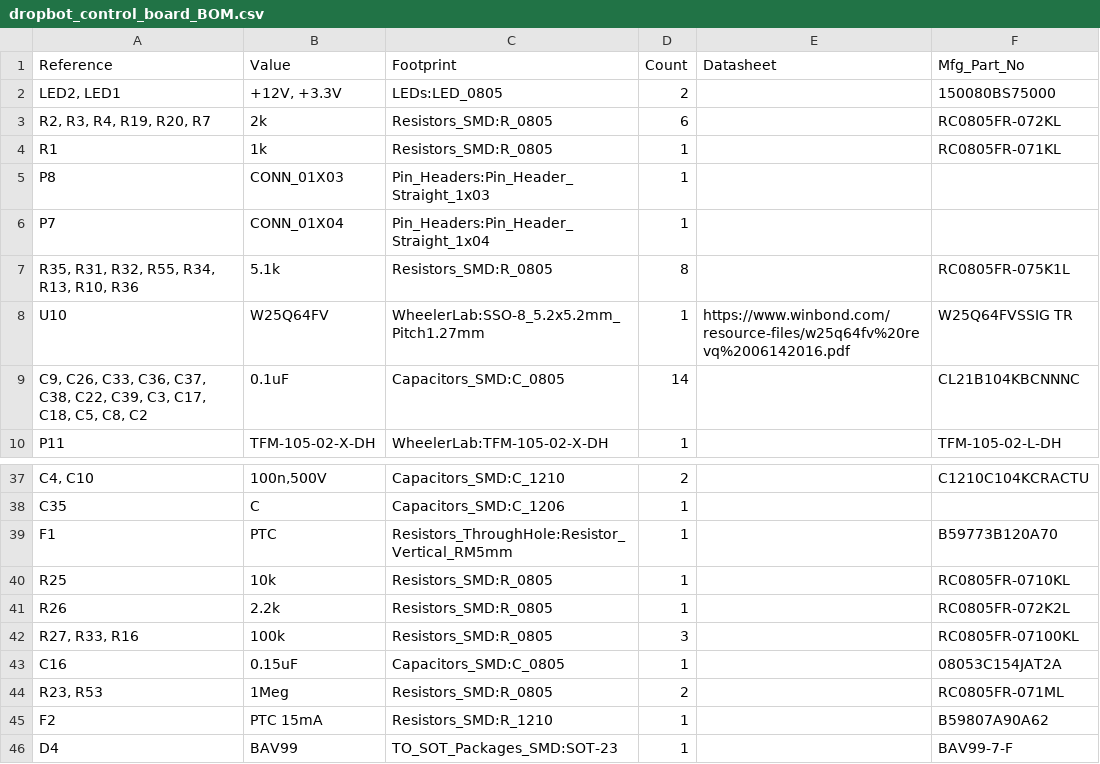
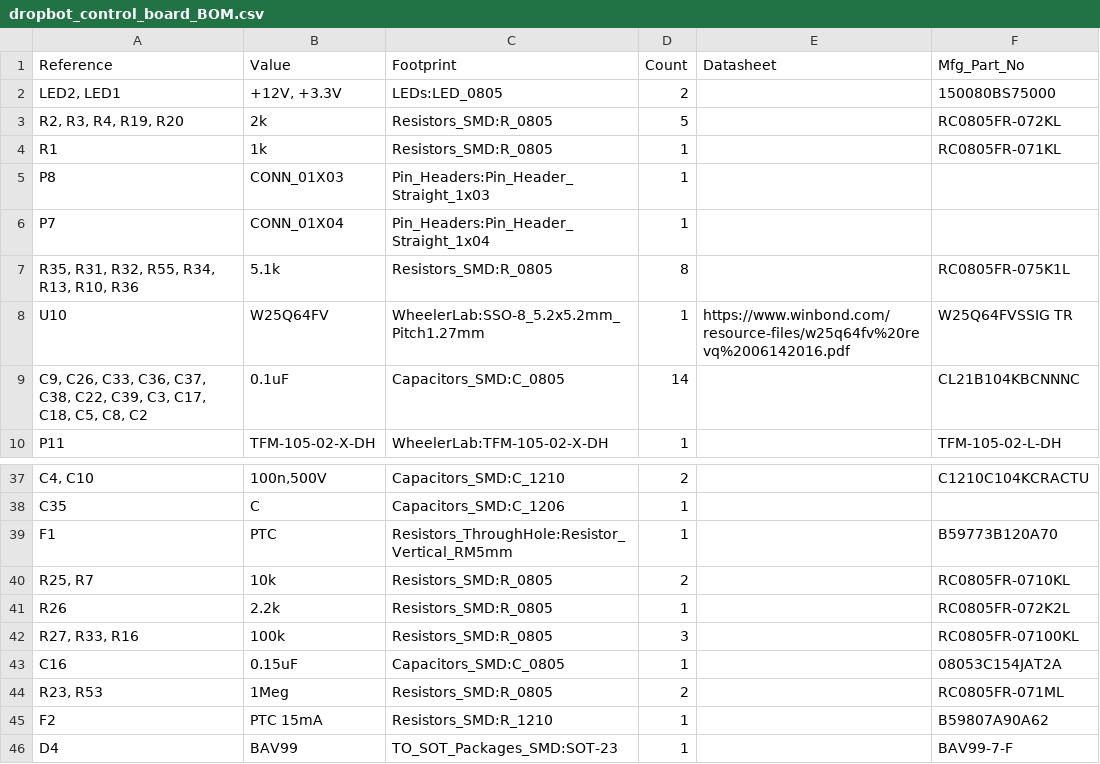
Before and after one commit to sci-bots/dropbot-control-board.kicad, a CSV file: dropbot_control_board_BOM.csv, drawn as a sheet; only a part is shown, gaps mark what is left out.

Commit message:
Change value of R7 to 10k
Fixes #6

```diff
--- a/dropbot_control_board_BOM.csv
+++ b/dropbot_control_board_BOM.csv
@@ -2,3 +2,3 @@ Reference,Value,Footprint,Count,Datasheet,Mfg_Part_No
 "LED2, LED1","+12V, +3.3V",LEDs:LED_0805,2,,150080BS75000
-"R2, R3, R4, R19, R20, R7",2k,Resistors_SMD:R_0805,6,,RC0805FR-072KL
+"R2, R3, R4, R19, R20",2k,Resistors_SMD:R_0805,5,,RC0805FR-072KL
 R1,1k,Resistors_SMD:R_0805,1,,RC0805FR-071KL
@@ -39,3 +39,3 @@ C35,C,Capacitors_SMD:C_1206,1,,
 F1,PTC,Resistors_ThroughHole:Resistor_Vertical_RM5mm,1,,B59773B120A70
-R25,10k,Resistors_SMD:R_0805,1,,RC0805FR-0710KL
+"R25, R7",10k,Resistors_SMD:R_0805,2,,RC0805FR-0710KL
 R26,2.2k,Resistors_SMD:R_0805,1,,RC0805FR-072K2L
```
Also changed, not shown: 2 other files.
